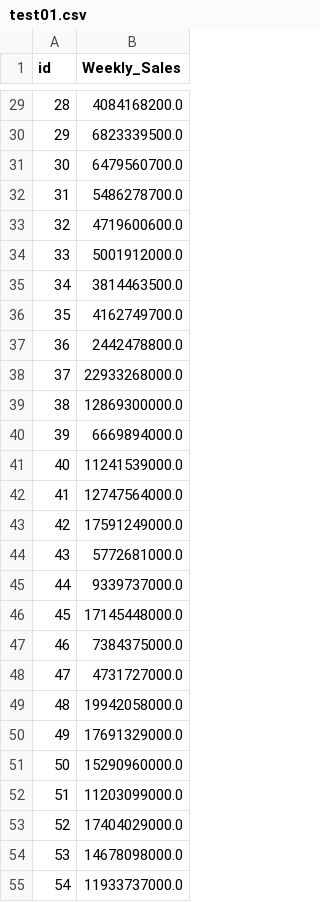
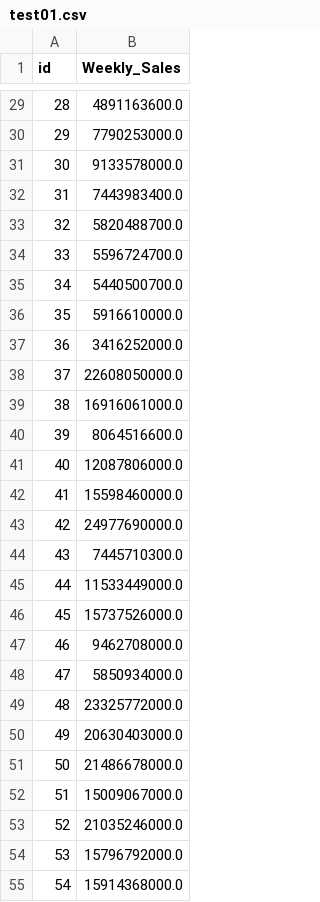
Before and after one commit to JessicaByeon/study, a CSV file: _data/dacon_shopping/test01.csv, drawn as a sheet; only a part is shown, gaps mark what is left out; the diff covers the shown part only.

```diff
--- a/_data/dacon_shopping/test01.csv
+++ b/_data/dacon_shopping/test01.csv
@@ -29,27 +29,27 @@ id,Weekly_Sales
-28,4084168200.0
-29,6823339500.0
-30,6479560700.0
-31,5486278700.0
-32,4719600600.0
-33,5001912000.0
-34,3814463500.0
-35,4162749700.0
-36,2442478800.0
-37,22933268000.0
-38,12869300000.0
-39,6669894000.0
-40,11241539000.0
-41,12747564000.0
-42,17591249000.0
-43,5772681000.0
-44,9339737000.0
-45,17145448000.0
-46,7384375000.0
-47,4731727000.0
-48,19942058000.0
-49,17691329000.0
-50,15290960000.0
-51,11203099000.0
-52,17404029000.0
-53,14678098000.0
-54,11933737000.0
+28,4891163600.0
+29,7790253000.0
+30,9133578000.0
+31,7443983400.0
+32,5820488700.0
+33,5596724700.0
+34,5440500700.0
+35,5916610000.0
+36,3416252000.0
+37,22608050000.0
+38,16916061000.0
+39,8064516600.0
+40,12087806000.0
+41,15598460000.0
+42,24977690000.0
+43,7445710300.0
+44,11533449000.0
+45,15737526000.0
+46,9462708000.0
+47,5850934000.0
+48,23325772000.0
+49,20630403000.0
+50,21486678000.0
+51,15009067000.0
+52,21035246000.0
+53,15796792000.0
+54,15914368000.0
```
Also changed, not shown: 153 edited cells elsewhere in this file, 6 other files.
